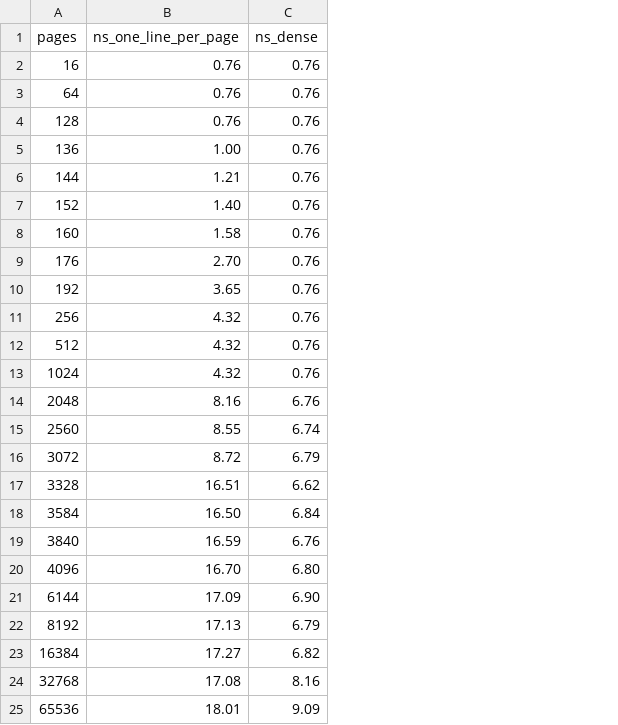
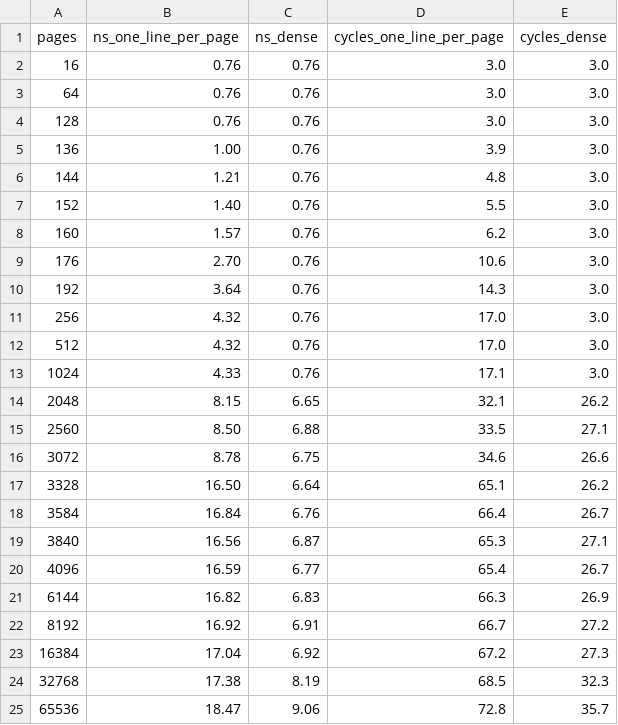
Before and after one commit to vdeviatkov/hpc-math-core, a CSV file: docs/experiments/sme2-machine/tlb.csv, drawn as a sheet; the diff names each change by its address in the sheet, - before the commit and + after, or states it on an @@ line.

Commit message:
Add cycle-based SME2 measurements
Measure the running AArch64 core clock in the benchmark experiments and report cache-chase and FMOPA results in both nanoseconds and cycles, updating the raw data and SME2 articles to match the revised peak and latency figures. Also gate the cache_chase build to arm64/aarch64 and refresh the docs site metadata and homepage/article presentation for the new SME2 article series.

```diff
--- a/docs/experiments/sme2-machine/tlb.csv
+++ b/docs/experiments/sme2-machine/tlb.csv
+column D (cycles_one_line_per_page), rows 2-25: 3.0 | 3.0 | 3.0 | 3.9 | 4.8 | 5.5 | 6.2 | 10.6 | 14.3 | 17.0 | 17.0 | 17.1 | 32.1 | 33.5 | 34.6 | 65.1 | 66.4 | 65.3 | 65.4 | 66.3 | 66.7 | 67.2 | 68.5 | 72.8
+column E (cycles_dense), rows 2-25: 3.0 | 3.0 | 3.0 | 3.0 | 3.0 | 3.0 | 3.0 | 3.0 | 3.0 | 3.0 | 3.0 | 3.0 | 26.2 | 27.1 | 26.6 | 26.2 | 26.7 | 27.1 | 26.7 | 26.9 | 27.2 | 27.3 | 32.3 | 35.7
-B8 (ns_one_line_per_page): 1.58
+B8 (ns_one_line_per_page): 1.57
-B10 (ns_one_line_per_page): 3.65
+B10 (ns_one_line_per_page): 3.64
-B13 (ns_one_line_per_page): 4.32
+B13 (ns_one_line_per_page): 4.33
-B14 (ns_one_line_per_page): 8.16
+B14 (ns_one_line_per_page): 8.15
-C14 (ns_dense): 6.76
+C14 (ns_dense): 6.65
-B15 (ns_one_line_per_page): 8.55
+B15 (ns_one_line_per_page): 8.50
-C15 (ns_dense): 6.74
+C15 (ns_dense): 6.88
-B16 (ns_one_line_per_page): 8.72
+B16 (ns_one_line_per_page): 8.78
-C16 (ns_dense): 6.79
+C16 (ns_dense): 6.75
-B17 (ns_one_line_per_page): 16.51
+B17 (ns_one_line_per_page): 16.50
-C17 (ns_dense): 6.62
+C17 (ns_dense): 6.64
-B18 (ns_one_line_per_page): 16.50
+B18 (ns_one_line_per_page): 16.84
-C18 (ns_dense): 6.84
+C18 (ns_dense): 6.76
-B19 (ns_one_line_per_page): 16.59
+B19 (ns_one_line_per_page): 16.56
-C19 (ns_dense): 6.76
+C19 (ns_dense): 6.87
-B20 (ns_one_line_per_page): 16.70
+B20 (ns_one_line_per_page): 16.59
-C20 (ns_dense): 6.80
+C20 (ns_dense): 6.77
-B21 (ns_one_line_per_page): 17.09
+B21 (ns_one_line_per_page): 16.82
-C21 (ns_dense): 6.90
+C21 (ns_dense): 6.83
-B22 (ns_one_line_per_page): 17.13
+B22 (ns_one_line_per_page): 16.92
-C22 (ns_dense): 6.79
+C22 (ns_dense): 6.91
-B23 (ns_one_line_per_page): 17.27
+B23 (ns_one_line_per_page): 17.04
-C23 (ns_dense): 6.82
+C23 (ns_dense): 6.92
-B24 (ns_one_line_per_page): 17.08
+B24 (ns_one_line_per_page): 17.38
-C24 (ns_dense): 8.16
+C24 (ns_dense): 8.19
-B25 (ns_one_line_per_page): 18.01
+B25 (ns_one_line_per_page): 18.47
-C25 (ns_dense): 9.09
+C25 (ns_dense): 9.06
```
Also changed, not shown: docs/experiments/sme-b-stride/chase.csv, docs/experiments/sme2-machine/fmopa.csv, 17 other files.
